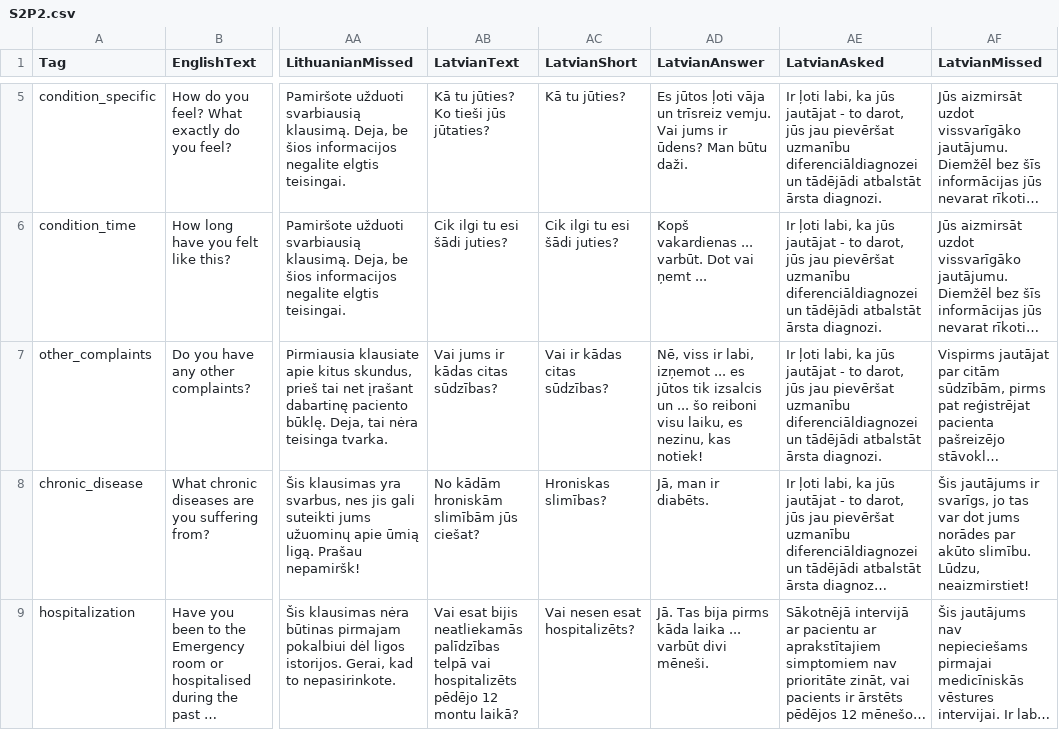
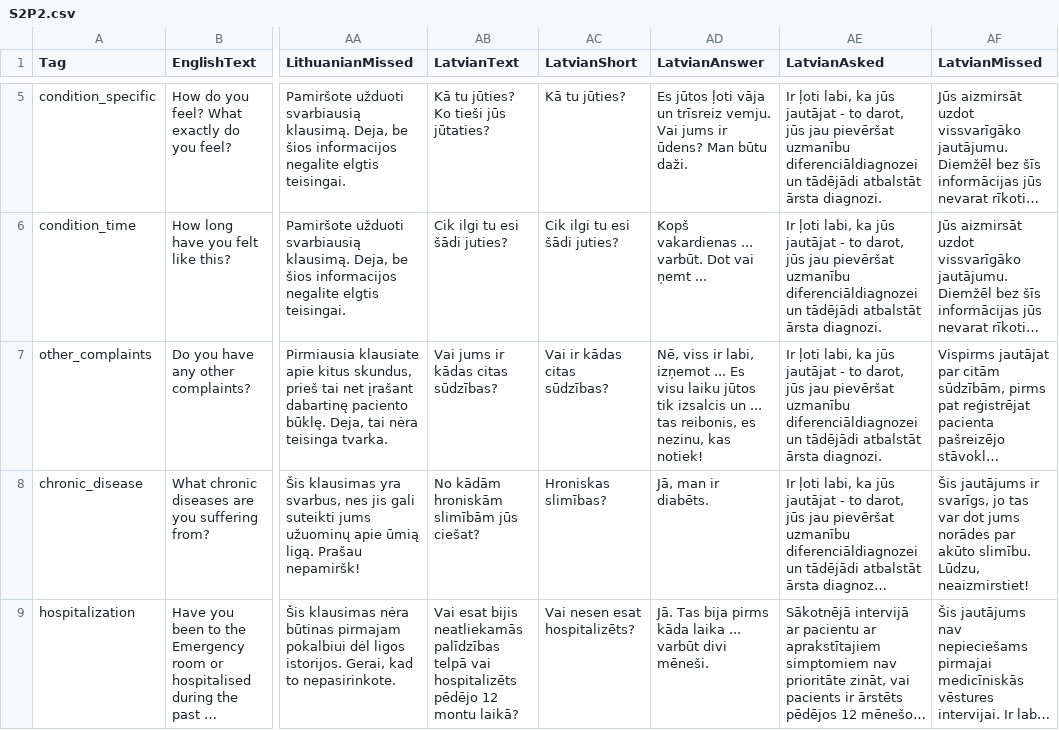
Before and after one commit to XRINTAMT/DTNET, a CSV file: Assets/Resources/Localization/S2P2.csv, drawn as a sheet; only a part is shown, gaps mark what is left out; long unchanged cells end in …; the diff covers the shown part only; the diff names each change by its address in the sheet, - before the commit and + after, or states it on an @@ line.

```diff
--- a/Assets/Resources/Localization/S2P2.csv
+++ b/Assets/Resources/Localization/S2P2.csv
-AD7 (LatvianAnswer): …izņemot ... es jūtos tik izsalcis un ... šo reiboni visu laiku, es nezinu,…
+AD7 (LatvianAnswer): …izņemot ... Es visu laiku jūtos tik izsalcis un ... tas reibonis, es nezinu,…
```
Also changed, not shown: 2 edited cells elsewhere in this file, Assets/Resources/Localization/S2P1.csv, Assets/Resources/Localization/S2P3.csv, 3 other files.
